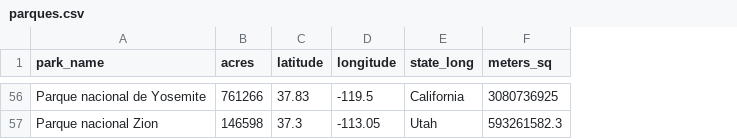
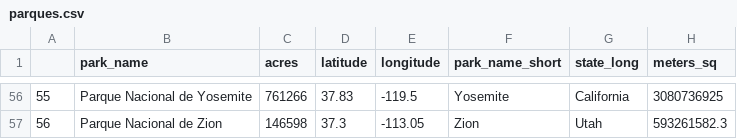
Before and after one commit to moriahtaylor1/national_parks_shiny, a CSV file: output_data/parques.csv, drawn as a sheet; only a part is shown, gaps mark what is left out; addresses are those after the commit; the diff covers the shown part only; the diff names each change by its address in the sheet, - before the commit and + after, or states it on an @@ line.

```diff
--- a/output_data/parques.csv
+++ b/output_data/parques.csv
+column A, rows 56-57: 55 | 56
+column F (park_name_short), rows 56-57: Yosemite | Zion
-B56 (park_name): Parque nacional de Yosemite
+B56 (park_name): Parque Nacional de Yosemite
-B57 (park_name): Parque nacional Zion
+B57 (park_name): Parque Nacional de Zion
```
Also changed, not shown: 54 edited cells elsewhere in this file, 7 other files.
